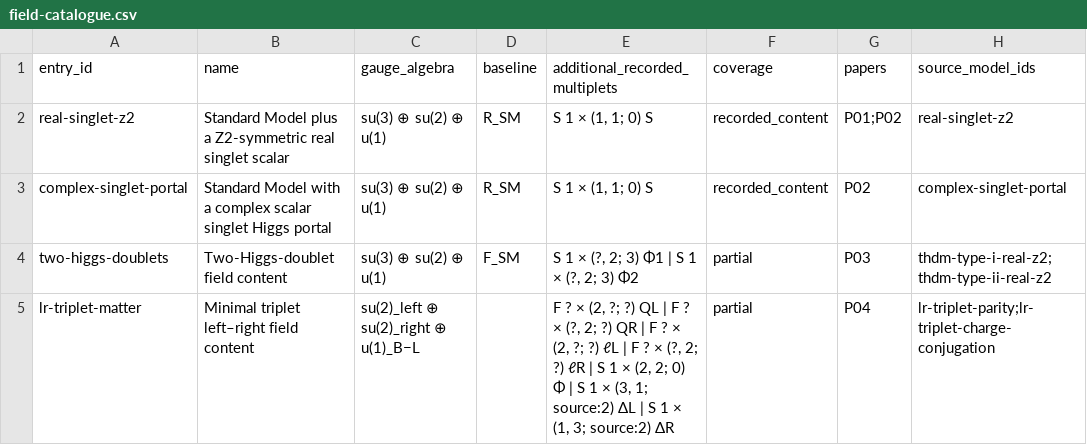
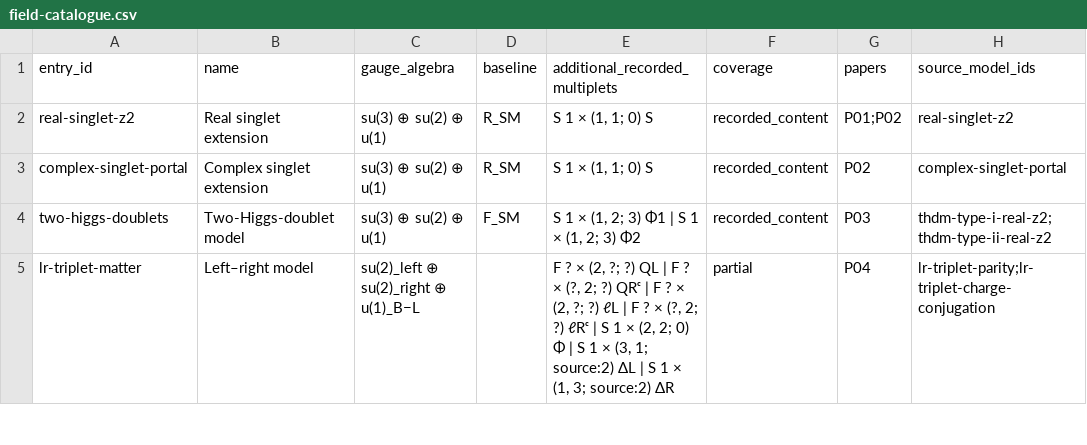
Before and after one commit to bastoscostadavi/bsm-atlas, a CSV file: website/downloads/field-catalogue.csv, drawn as a sheet; only a part is shown; the diff covers the shown part only.

Commit message:
Standardize LH Lorentz representations and field-content identity; simplify atlas matrices

```diff
--- a/website/downloads/field-catalogue.csv
+++ b/website/downloads/field-catalogue.csv
@@ -1,5 +1,5 @@
 entry_id,name,gauge_algebra,baseline,additional_recorded_multiplets,coverage,papers,source_model_ids
-real-singlet-z2,Standard Model plus a Z2-symmetric real singlet scalar,su(3) ⊕ su(2) ⊕ u(1),R_SM,"S 1 × (1, 1; 0) S",recorded_content,P01;P02,real-singlet-z2
-complex-singlet-portal,Standard Model with a complex scalar singlet Higgs portal,su(3) ⊕ su(2) ⊕ u(1),R_SM,"S 1 × (1, 1; 0) S",recorded_content,P02,complex-singlet-portal
-two-higgs-doublets,Two-Higgs-doublet field content,su(3) ⊕ su(2) ⊕ u(1),F_SM,"S 1 × (?, 2; 3) Φ1 | S 1 × (?, 2; 3) Φ2",partial,P03,thdm-type-i-real-z2;thdm-type-ii-real-z2
-lr-triplet-matter,Minimal triplet left–right field content,su(2)_left ⊕ su(2)_right ⊕ u(1)_B−L,,"F ? × (2, ?; ?) QL | F ? × (?, 2; ?) QR | F ? × (2, ?; ?) ℓL | F ? × (?, 2; ?) ℓR | S 1 × (2, 2; 0) Φ | S 1 × (3, 1; source:2) ΔL | S 1 × (1, 3; source:2) ΔR",partial,P04,lr-triplet-parity;lr-triplet-charge-conjugation
+real-singlet-z2,Real singlet extension,su(3) ⊕ su(2) ⊕ u(1),R_SM,"S 1 × (1, 1; 0) S",recorded_content,P01;P02,real-singlet-z2
+complex-singlet-portal,Complex singlet extension,su(3) ⊕ su(2) ⊕ u(1),R_SM,"S 1 × (1, 1; 0) S",recorded_content,P02,complex-singlet-portal
+two-higgs-doublets,Two-Higgs-doublet model,su(3) ⊕ su(2) ⊕ u(1),F_SM,"S 1 × (1, 2; 3) Φ1 | S 1 × (1, 2; 3) Φ2",recorded_content,P03,thdm-type-i-real-z2;thdm-type-ii-real-z2
+lr-triplet-matter,Left–right model,su(2)_left ⊕ su(2)_right ⊕ u(1)_B−L,,"F ? × (2, ?; ?) QL | F ? × (?, 2; ?) QRᶜ | F ? × (2, ?; ?) ℓL | F ? × (?, 2; ?) ℓRᶜ | S 1 × (2, 2; 0) Φ | S 1 × (3, 1; source:2) ΔL | S 1 × (1, 3; source:2) ΔR",partial,P04,lr-triplet-parity;lr-triplet-charge-conjugation
```
Also changed, not shown: 16 edited cells elsewhere in this file, 24 other files.
